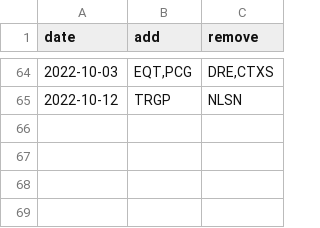
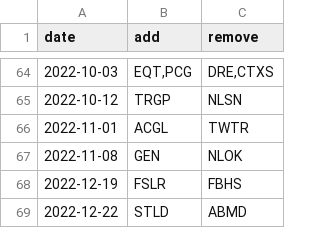
Before and after one commit to fja05680/sp500, a CSV file: sp500_changes_since_2019.csv, drawn as a sheet; only a part is shown, gaps mark what is left out.

```diff
--- a/sp500_changes_since_2019.csv
+++ b/sp500_changes_since_2019.csv
@@ -65 +65,5 @@ date,add,remove
 2022-10-12,"TRGP","NLSN"
+2022-11-01,"ACGL","TWTR"
+2022-11-08,"GEN","NLOK"
+2022-12-19,"FSLR","FBHS"
+2022-12-22,"STLD","ABMD"
```
Also changed, not shown: sp500.csv, 4 other files.
